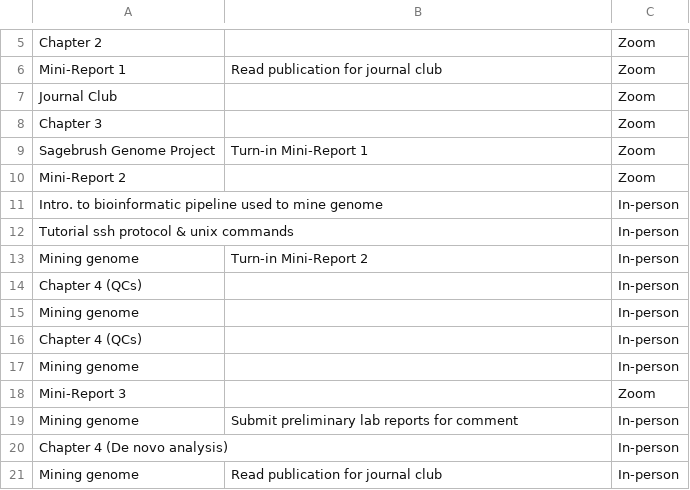
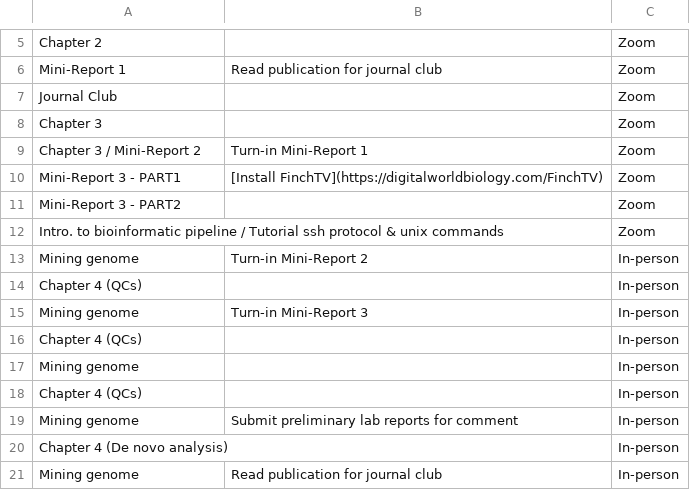
Before and after one commit to svenbuerki/Genomics-Bioinformatics, a CSV file: Data/topics_classes.csv, drawn as a sheet; only a part is shown, gaps mark what is left out.

```diff
--- a/Data/topics_classes.csv
+++ b/Data/topics_classes.csv
@@ -8,7 +8,9 @@ Journal Club,,Zoom
 Chapter 3,,Zoom
-Sagebrush Genome Project,Turn-in Mini-Report 1,Zoom
-Mini-Report 2,,Zoom
-Intro. to bioinformatic pipeline used to mine genome,,In-person
-Tutorial ssh protocol & unix commands,,In-person
+Chapter 3 / Mini-Report 2,Turn-in Mini-Report 1,Zoom
+Mini-Report 3 - PART1,[Install FinchTV](https://digitalworldbiology.com/FinchTV),Zoom
+Mini-Report 3 - PART2,,Zoom
+Intro. to bioinformatic pipeline / Tutorial ssh protocol & unix commands,,Zoom
 Mining genome,Turn-in Mini-Report 2,In-person
+Chapter 4 (QCs),,In-person
+Mining genome,Turn-in Mini-Report 3,In-person
 Chapter 4 (QCs),,In-person
@@ -16,4 +18,2 @@ Mining genome,,In-person
 Chapter 4 (QCs),,In-person
-Mining genome,,In-person
-Mini-Report 3,,Zoom
 Mining genome,Submit preliminary lab reports for comment,In-person
```
Also changed, not shown: 4 other files.
